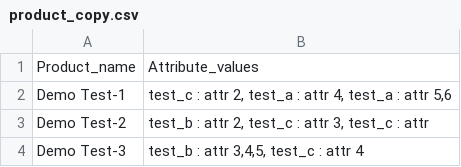
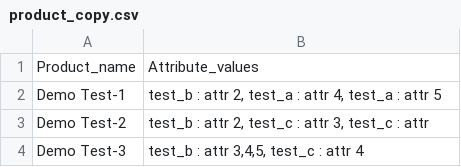
Before and after one commit to ushma-setu/gitdemo, a CSV file: product_copy.csv, drawn as a sheet.

Commit message:
[MOD]Product csv file AFTER created new branch i.e. feature_1 :)

```diff
--- a/product_copy.csv
+++ b/product_copy.csv
@@ -1,3 +1,3 @@
 Product_name,Attribute_values
-Demo Test-1,"test_c : attr 2, test_a : attr 4, test_a : attr 5,6"
+Demo Test-1,"test_b : attr 2, test_a : attr 4, test_a : attr 5"
 Demo Test-2,"test_b : attr 2, test_c : attr 3, test_c : attr"
```
